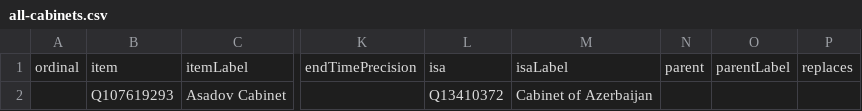
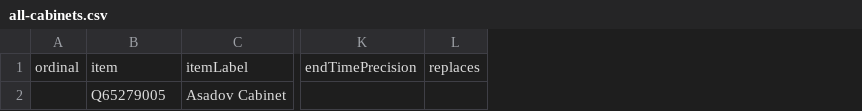
Before and after one commit to every-politician-scrapers/azerbaijan-cabinet, a CSV file: wikidata/results/all-cabinets.csv, drawn as a sheet; only a part is shown, gaps mark what is left out; the diff names each change by its address in the sheet, - before the commit and + after, or states it on an @@ line.

Commit message:
Run SPARQL queries

```diff
--- a/wikidata/results/all-cabinets.csv
+++ b/wikidata/results/all-cabinets.csv
-column L, rows 1-2: isa | Q13410372
-column M, rows 1-2: isaLabel | Cabinet of Azerbaijan
-column N, row 1: parent
-column O, row 1: parentLabel
-B2: Q107619293
+B2: Q65279005
```
